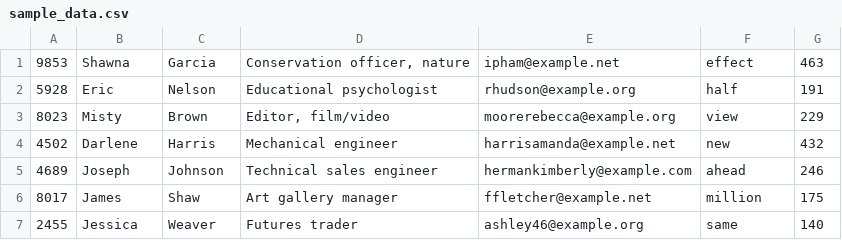
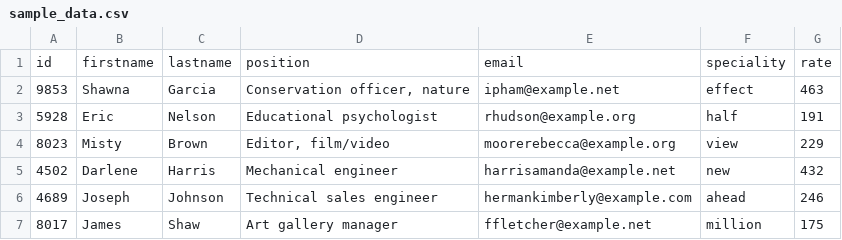
Before and after one commit to emoltz/lawfirm_database, a CSV file: sample_data/sample_data.csv, drawn as a sheet; only a part is shown; the shorter side is filled out with more unchanged rows.

Commit message:
data displayed!

```diff
--- a/sample_data/sample_data.csv
+++ b/sample_data/sample_data.csv
@@ -1 +1,2 @@
+id,firstname,lastname,position,email,speciality,rate
 9853,Shawna                          ,Garcia                          ,"Conservation officer, nature                                                                                                    ",ipham@example.net,effect                                                                                                                          ,463
```
Also changed, not shown: 1 other file.
